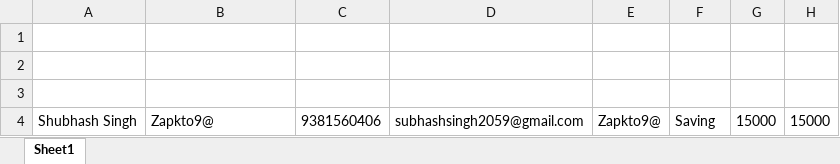
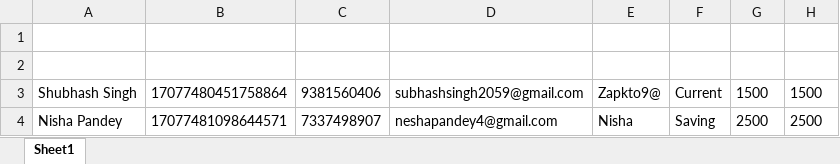
Before and after one commit to shubhash-singh/LAndT_BankingSoftware, an Excel workbook: src/Data/UserDetail.xlsx, sheet Sheet1, drawn as a sheet; values as stored, in another font and other column widths than the file's, no borders; removed rows and columns are numbered as before the commit, all else as after; the diff names each change by its address in the sheet, - before the commit and + after, or states it on an @@ line.

```diff
--- a/src/Data/UserDetail.xlsx (sheet Sheet1)
+++ b/src/Data/UserDetail.xlsx (sheet Sheet1)
-row 3: (empty)
-B3: Zapkto9@
+B3: 17077480451758864
-F3: Saving
+F3: Current
-G3: 15000
+G3: 1500
-H3: 15000
+H3: 1500
+row 4: Nisha Pandey | 17077481098644571 | 7337498907 | neshapandey4@gmail.com | Nisha | Saving | 2500 | 2500
```
Also changed, not shown: 3 other files.
